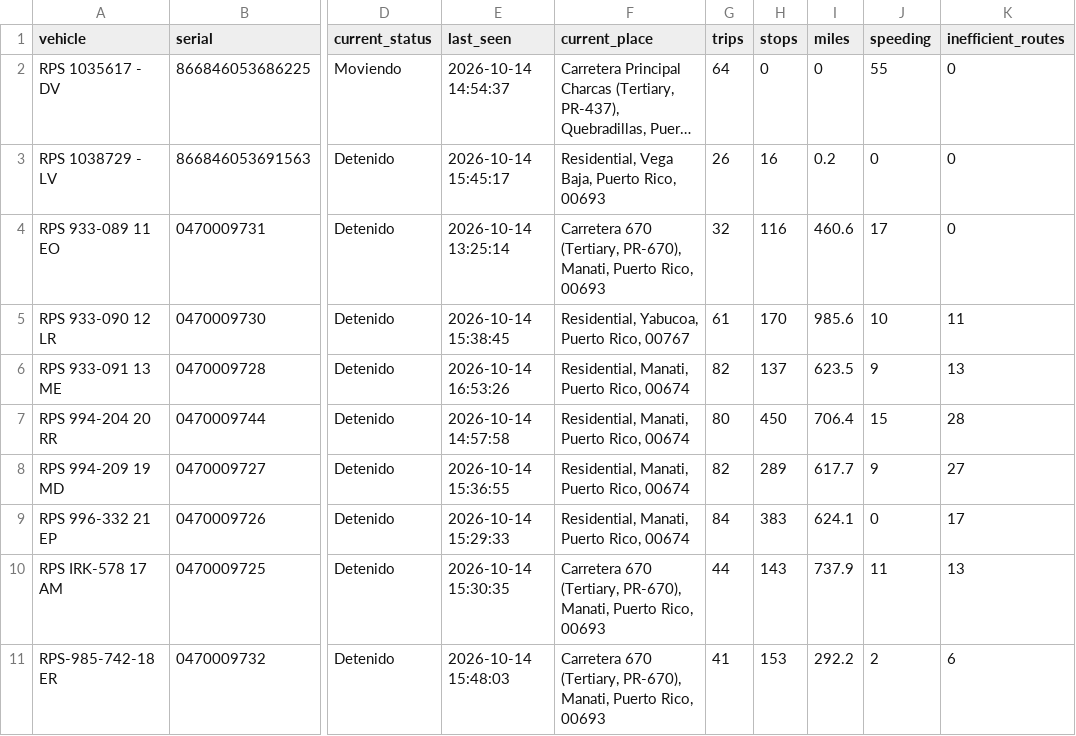
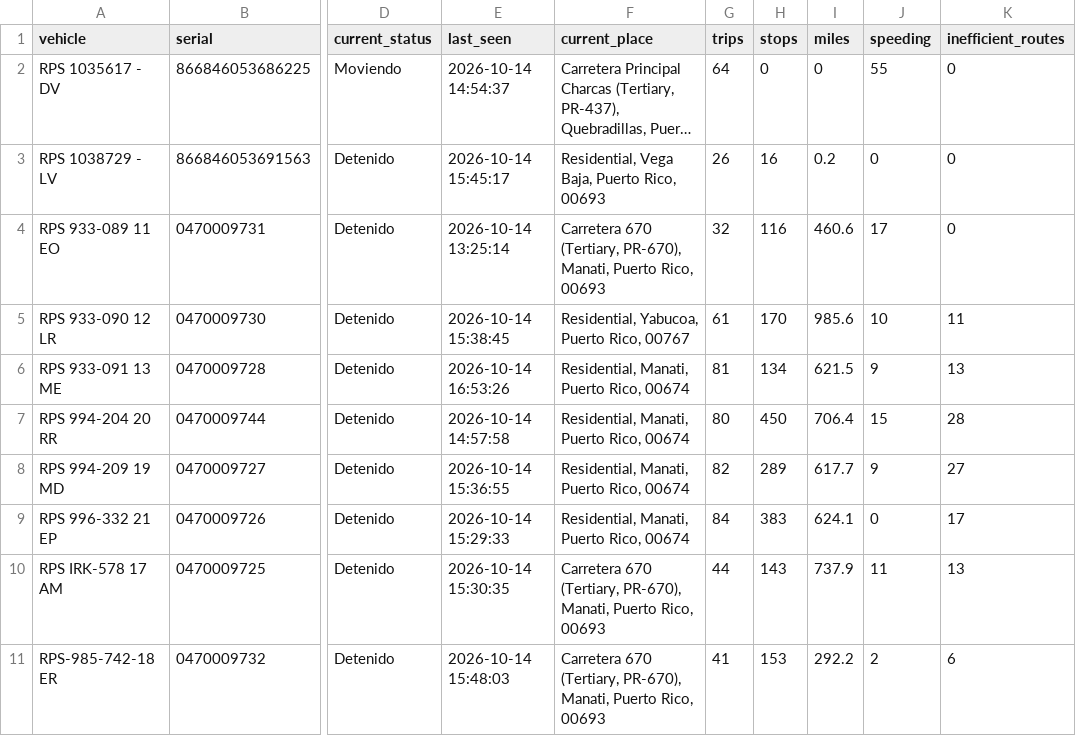
Before and after one commit to epac-hub/rps, a CSV file: dashboard_interactivo_resumen.csv, drawn as a sheet; only a part is shown, gaps mark what is left out; long unchanged cells end in …; the diff names each change by its address in the sheet, - before the commit and + after, or states it on an @@ line.

```diff
--- a/dashboard_interactivo_resumen.csv
+++ b/dashboard_interactivo_resumen.csv
-G6 (trips): 82
+G6 (trips): 81
-H6 (stops): 137
+H6 (stops): 134
-I6 (miles): 623.5
+I6 (miles): 621.5
```
Also changed, not shown: dashboard_interactivo_rutas.csv, 2 other files.
